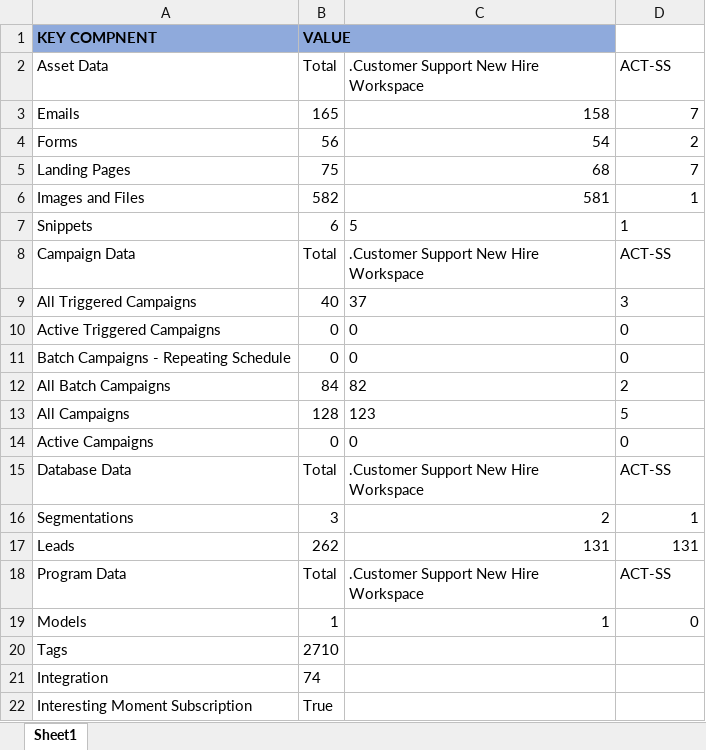
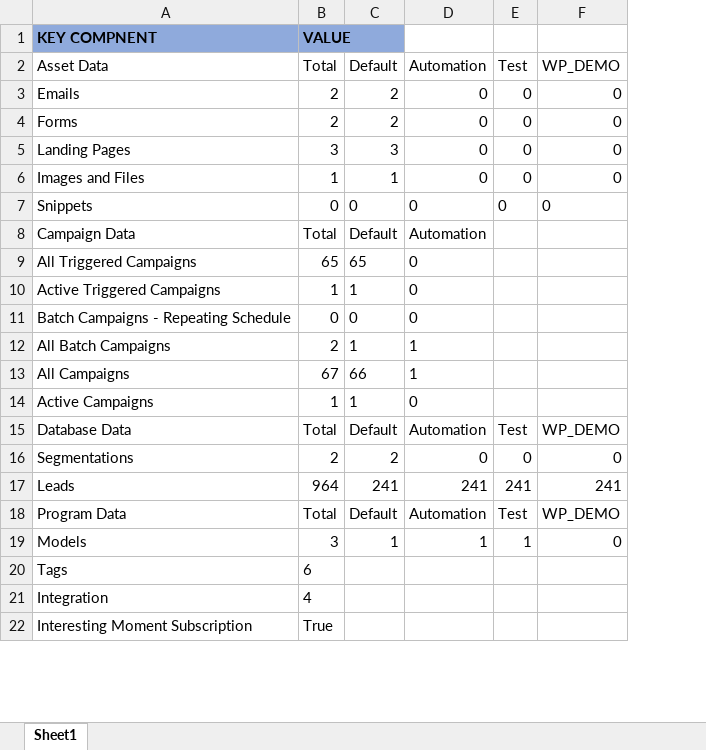
Before and after one commit to neermor/AutmationFrameworkJavaPOI, an Excel workbook: Config/MarketoData.xlsx, sheet Sheet1, drawn as a sheet; only a part is shown; values as stored, in another font and other column widths than the file's, no borders; removed rows and columns are numbered as before the commit, all else as after; the diff covers the shown part only; the diff names each change by its address in the sheet, - before the commit and + after, or states it on an @@ line.

```diff
--- a/Config/MarketoData.xlsx (sheet Sheet1)
+++ b/Config/MarketoData.xlsx (sheet Sheet1)
-column C, rows 2-19: .Customer Support New Hire Workspace | 158 | 54 | 68 | 581 | 5 | .Customer Support New Hire Workspace | 37 | 0 | 0 | 82 | 123 | 0 | .Customer Support New Hire Workspace | 2 | 131 | .Customer Support New Hire Workspace | 1
+column C (Default), rows 3-19: 2 | 2 | 3 | 1 | 0 | Default | 65 | 1 | 0 | 1 | 66 | 1 | Default | 2 | 241 | Default | 1
+column E (Test), rows 3-19: 0 | 0 | 0 | 0 | 0 |  |  |  |  |  |  |  | Test | 0 | 241 | Test | 1
+column F (WP_DEMO), rows 3-19: 0 | 0 | 0 | 0 | 0 |  |  |  |  |  |  |  | WP_DEMO | 0 | 241 | WP_DEMO | 0
-D2: ACT-SS
+D2: Automation
-B3 (Total): 165
+B3 (Total): 2
-D3 (Automation): 7
+D3 (Automation): 0
-B4 (Total): 56
+B4 (Total): 2
-D4 (Automation): 2
+D4 (Automation): 0
-B5 (Total): 75
+B5 (Total): 3
-D5 (Automation): 7
+D5 (Automation): 0
-B6 (Total): 582
+B6 (Total): 1
-D6:D7 (Automation): 1
+D6:D7 (Automation): 0
-B7 (Total): 6
+B7 (Total): 0
-D8 (Automation): ACT-SS
+D8 (Automation): Automation
-B9 (Total): 40
+B9 (Total): 65
-D9 (Automation): 3
+D9 (Automation): 0
-B10 (Total): 0
+B10 (Total): 1
-B12 (Total): 84
+B12 (Total): 2
-D12 (Automation): 2
+D12 (Automation): 1
-B13 (Total): 128
+B13 (Total): 67
-D13 (Automation): 5
+D13 (Automation): 1
-B14 (Total): 0
+B14 (Total): 1
-D15 (Automation): ACT-SS
+D15 (Automation): Automation
-B16 (Total): 3
+B16 (Total): 2
-D16 (Automation): 1
+D16 (Automation): 0
-B17 (Total): 262
+B17 (Total): 964
-D17 (Automation): 131
+D17 (Automation): 241
-D18 (Automation): ACT-SS
+D18 (Automation): Automation
-B19 (Total): 1
+B19 (Total): 3
-D19 (Automation): 0
+D19 (Automation): 1
-B20 (Total): 2710
+B20 (Total): 6
-B21 (Total): 74
+B21 (Total): 4
```
Also changed, not shown: 11 edited cells elsewhere in this sheet, 15 other files.
